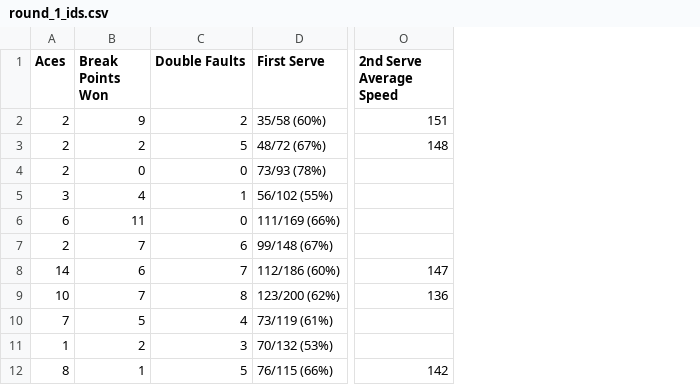
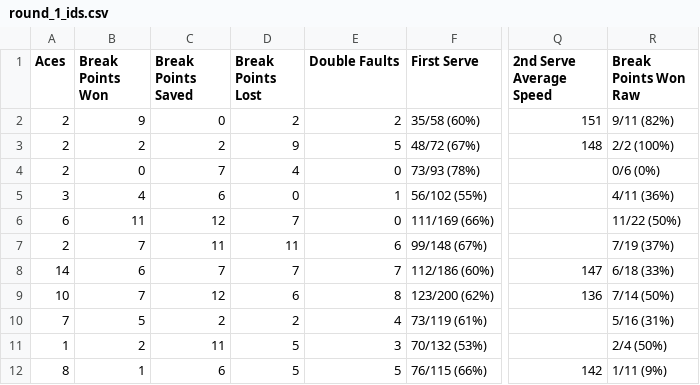
Before and after one commit to bradyb/grand_slam_stats, a CSV file: csv/round_1_ids.csv, drawn as a sheet; only a part is shown, gaps mark what is left out; the diff names each change by its address in the sheet, - before the commit and + after, or states it on an @@ line.

Commit message:
Computes the acutal fantasy tennis break point stats with raw strings for sanity checking.

```diff
--- a/csv/round_1_ids.csv
+++ b/csv/round_1_ids.csv
+column C (Break Points Saved), rows 2-12: 0 | 2 | 7 | 6 | 12 | 11 | 7 | 12 | 2 | 11 | 6
+column D (Break Points Lost), rows 2-12: 2 | 9 | 4 | 0 | 7 | 11 | 7 | 6 | 2 | 5 | 5
+column R (Break Points Won Raw), rows 2-12: 9/11 (82%) | 2/2 (100%) | 0/6 (0%) | 4/11 (36%) | 11/22 (50%) | 7/19 (37%) | 6/18 (33%) | 7/14 (50%) | 5/16 (31%) | 2/4 (50%) | 1/11 (9%)
```
Also changed, not shown: csv/round_2_ids.csv, csv/round_3_ids.csv, 7 other files.
